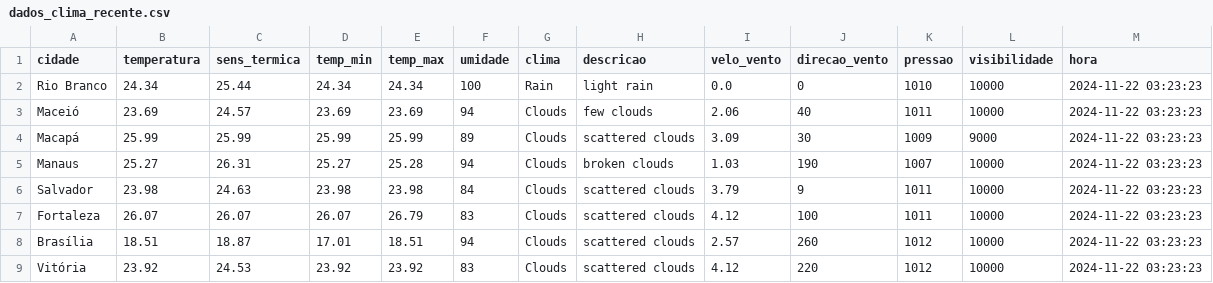
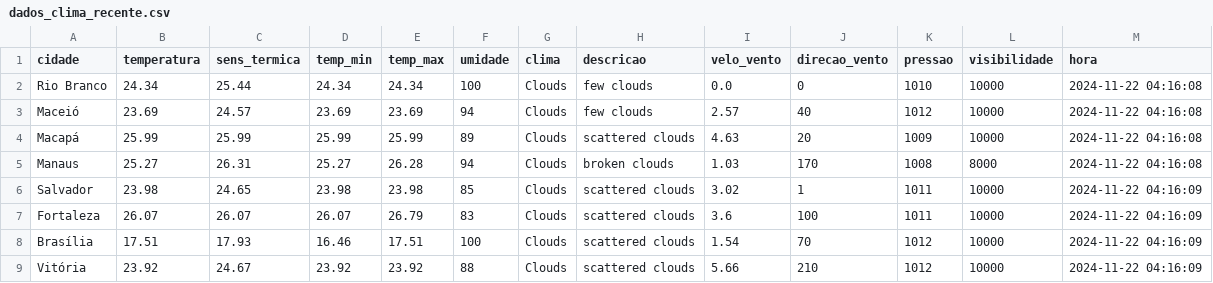
Before and after one commit to ThFenrir/integradorClimaDados, a CSV file: dados_clima_recente.csv, drawn as a sheet; only a part is shown; the diff covers the shown part only.

```diff
--- a/dados_clima_recente.csv
+++ b/dados_clima_recente.csv
@@ -1,9 +1,9 @@
 cidade,temperatura,sens_termica,temp_min,temp_max,umidade,clima,descricao,velo_vento,direcao_vento,pressao,visibilidade,hora
-Rio Branco,24.34,25.44,24.34,24.34,100,Rain,light rain,0.0,0,1010,10000,2024-11-22 03:23:23
-Maceió,23.69,24.57,23.69,23.69,94,Clouds,few clouds,2.06,40,1011,10000,2024-11-22 03:23:23
-Macapá,25.99,25.99,25.99,25.99,89,Clouds,scattered clouds,3.09,30,1009,9000,2024-11-22 03:23:23
-Manaus,25.27,26.31,25.27,25.28,94,Clouds,broken clouds,1.03,190,1007,10000,2024-11-22 03:23:23
-Salvador,23.98,24.63,23.98,23.98,84,Clouds,scattered clouds,3.79,9,1011,10000,2024-11-22 03:23:23
-Fortaleza,26.07,26.07,26.07,26.79,83,Clouds,scattered clouds,4.12,100,1011,10000,2024-11-22 03:23:23
-Brasília,18.51,18.87,17.01,18.51,94,Clouds,scattered clouds,2.57,260,1012,10000,2024-11-22 03:23:23
-Vitória,23.92,24.53,23.92,23.92,83,Clouds,scattered clouds,4.12,220,1012,10000,2024-11-22 03:23:23
+Rio Branco,24.34,25.44,24.34,24.34,100,Clouds,few clouds,0.0,0,1010,10000,2024-11-22 04:16:08
+Maceió,23.69,24.57,23.69,23.69,94,Clouds,few clouds,2.57,40,1012,10000,2024-11-22 04:16:08
+Macapá,25.99,25.99,25.99,25.99,89,Clouds,scattered clouds,4.63,20,1009,10000,2024-11-22 04:16:08
+Manaus,25.27,26.31,25.27,26.28,94,Clouds,broken clouds,1.03,170,1008,8000,2024-11-22 04:16:08
+Salvador,23.98,24.65,23.98,23.98,85,Clouds,scattered clouds,3.02,1,1011,10000,2024-11-22 04:16:09
+Fortaleza,26.07,26.07,26.07,26.79,83,Clouds,scattered clouds,3.6,100,1011,10000,2024-11-22 04:16:09
+Brasília,17.51,17.93,16.46,17.51,100,Clouds,scattered clouds,1.54,70,1012,10000,2024-11-22 04:16:09
+Vitória,23.92,24.67,23.92,23.92,88,Clouds,scattered clouds,5.66,210,1012,10000,2024-11-22 04:16:09
```
Also changed, not shown: 108 edited cells elsewhere in this file.
